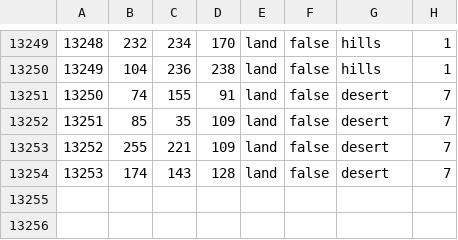
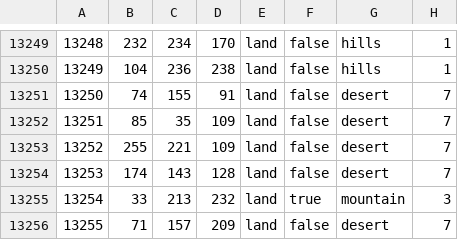
Before and after one commit to Spirit-Of-Defeat-MOD/sodtnw, a CSV file: map/definition.csv, drawn as a sheet; only a part is shown, gaps mark what is left out.

Commit message:
Fixed

```diff
--- a/map/definition.csv
+++ b/map/definition.csv
@@ -13254 +13254,3 @@
 13253;174;143;128;land;false;desert;7
+13254;33;213;232;land;true;mountain;3
+13255;71;157;209;land;false;desert;7
```
